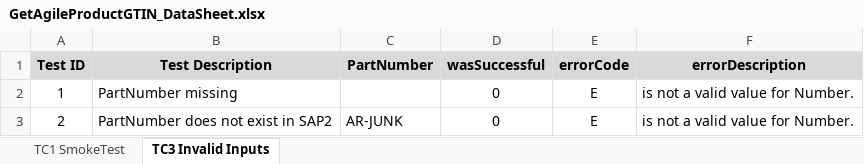
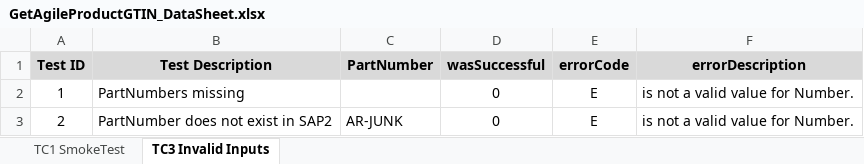
Before and after one commit to derowe/Agile-REST-Function-SQA, an Excel workbook: DataSheets/GetAgileProductGTIN_DataSheet.xlsx, sheet TC3 Invalid Inputs, drawn as a sheet; values as stored, in another font and other column widths than the file's, no borders; the diff names each change by its address in the sheet, - before the commit and + after, or states it on an @@ line.

```diff
--- a/DataSheets/GetAgileProductGTIN_DataSheet.xlsx (sheet TC3 Invalid Inputs)
+++ b/DataSheets/GetAgileProductGTIN_DataSheet.xlsx (sheet TC3 Invalid Inputs)
-B2 (Test Description): PartNumber missing
+B2 (Test Description): PartNumbers missing
```
Also changed, not shown: 1 other file.
